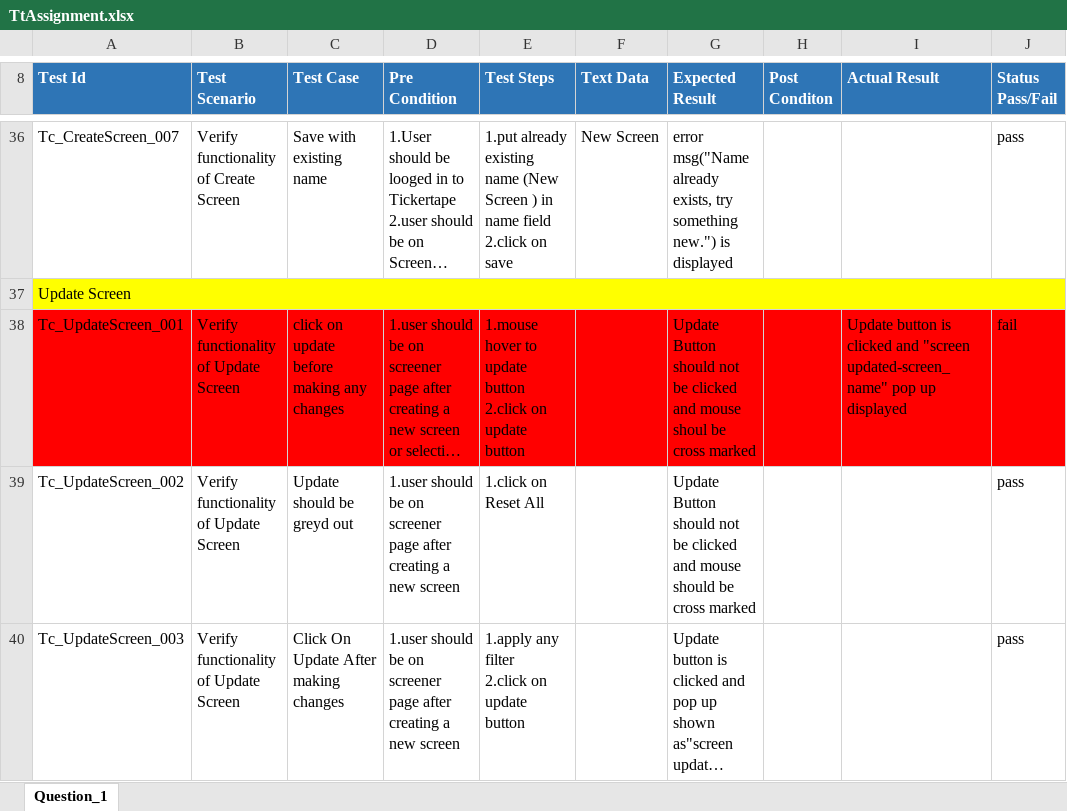
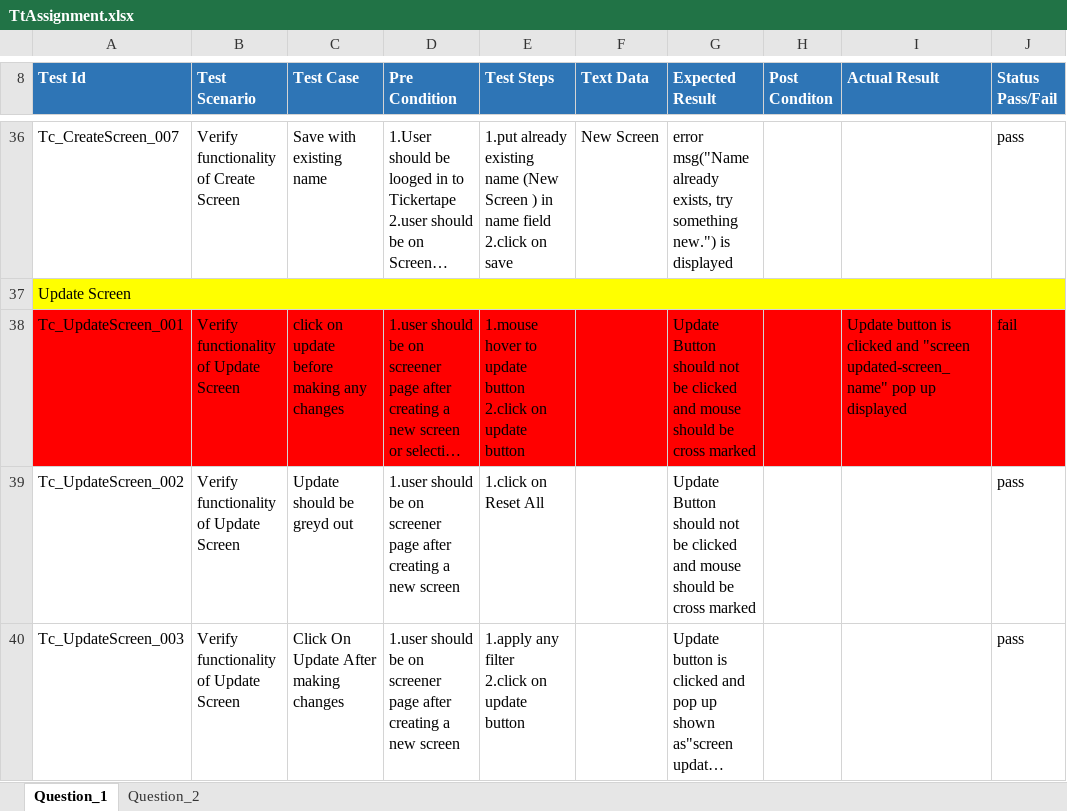
Before and after one commit to anirban2212/TtAssesment, an Excel workbook: TtAssignment.xlsx, sheet Question_1, drawn as a sheet; only a part is shown, gaps mark what is left out; long unchanged cells end in …; values as stored, in another font and other column widths than the file's, no borders; the diff names each change by its address in the sheet, - before the commit and + after, or states it on an @@ line.

```diff
--- a/TtAssignment.xlsx (sheet Question_1)
+++ b/TtAssignment.xlsx (sheet Question_1)
+sheet tab: Question_2
-G38 (Expected Result): …and mouse shoul be cross…
+G38 (Expected Result): …and mouse should be cross…
```
